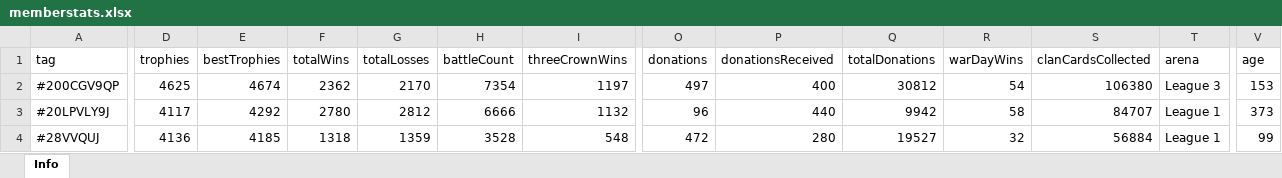
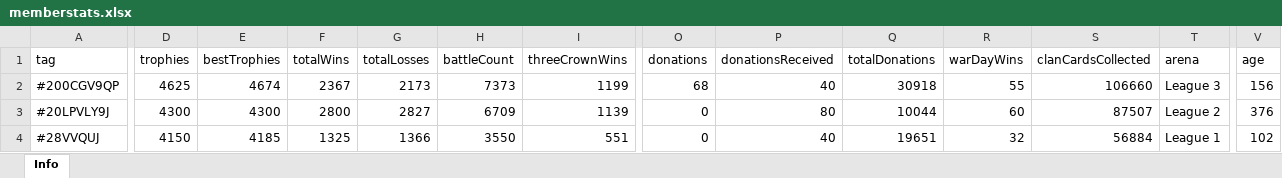
Before and after one commit to bascenso/alkateia, an Excel workbook: docs/data/memberstats.xlsx, sheet Info, drawn as a sheet; only a part is shown, gaps mark what is left out; values as stored, in another font and other column widths than the file's, no borders; the diff covers the shown part only; the diff names each change by its address in the sheet, - before the commit and + after, or states it on an @@ line.

Commit message:
Data update

```diff
--- a/docs/data/memberstats.xlsx (sheet Info)
+++ b/docs/data/memberstats.xlsx (sheet Info)
-F2 (totalWins): 2362
+F2 (totalWins): 2367
-G2 (totalLosses): 2170
+G2 (totalLosses): 2173
-H2 (battleCount): 7354
+H2 (battleCount): 7373
-I2 (threeCrownWins): 1197
+I2 (threeCrownWins): 1199
-O2 (donations): 497
+O2 (donations): 68
-P2 (donationsReceived): 400
+P2 (donationsReceived): 40
-Q2 (totalDonations): 30812
+Q2 (totalDonations): 30918
-R2 (warDayWins): 54
+R2 (warDayWins): 55
-S2 (clanCardsCollected): 106380
+S2 (clanCardsCollected): 106660
-V2 (age): 153
+V2 (age): 156
-D3 (trophies): 4117
+D3 (trophies): 4300
-E3 (bestTrophies): 4292
+E3 (bestTrophies): 4300
-F3 (totalWins): 2780
+F3 (totalWins): 2800
-G3 (totalLosses): 2812
+G3 (totalLosses): 2827
-H3 (battleCount): 6666
+H3 (battleCount): 6709
-I3 (threeCrownWins): 1132
+I3 (threeCrownWins): 1139
-O3 (donations): 96
+O3 (donations): 0
-P3 (donationsReceived): 440
+P3 (donationsReceived): 80
-Q3 (totalDonations): 9942
+Q3 (totalDonations): 10044
-R3 (warDayWins): 58
+R3 (warDayWins): 60
-S3 (clanCardsCollected): 84707
+S3 (clanCardsCollected): 87507
-T3 (arena): League 1
+T3 (arena): League 2
-V3 (age): 373
+V3 (age): 376
-D4 (trophies): 4136
+D4 (trophies): 4150
-F4 (totalWins): 1318
+F4 (totalWins): 1325
-G4 (totalLosses): 1359
+G4 (totalLosses): 1366
-H4 (battleCount): 3528
+H4 (battleCount): 3550
-I4 (threeCrownWins): 548
+I4 (threeCrownWins): 551
-O4 (donations): 472
+O4 (donations): 0
-P4 (donationsReceived): 280
+P4 (donationsReceived): 40
-Q4 (totalDonations): 19527
+Q4 (totalDonations): 19651
-V4 (age): 99
+V4 (age): 102
```
Also changed, not shown: 2 removed rows and 418 edited cells elsewhere in this sheet, docs/data/warmap.xlsx, docs/data/warstats.xlsx, 8 other files.
